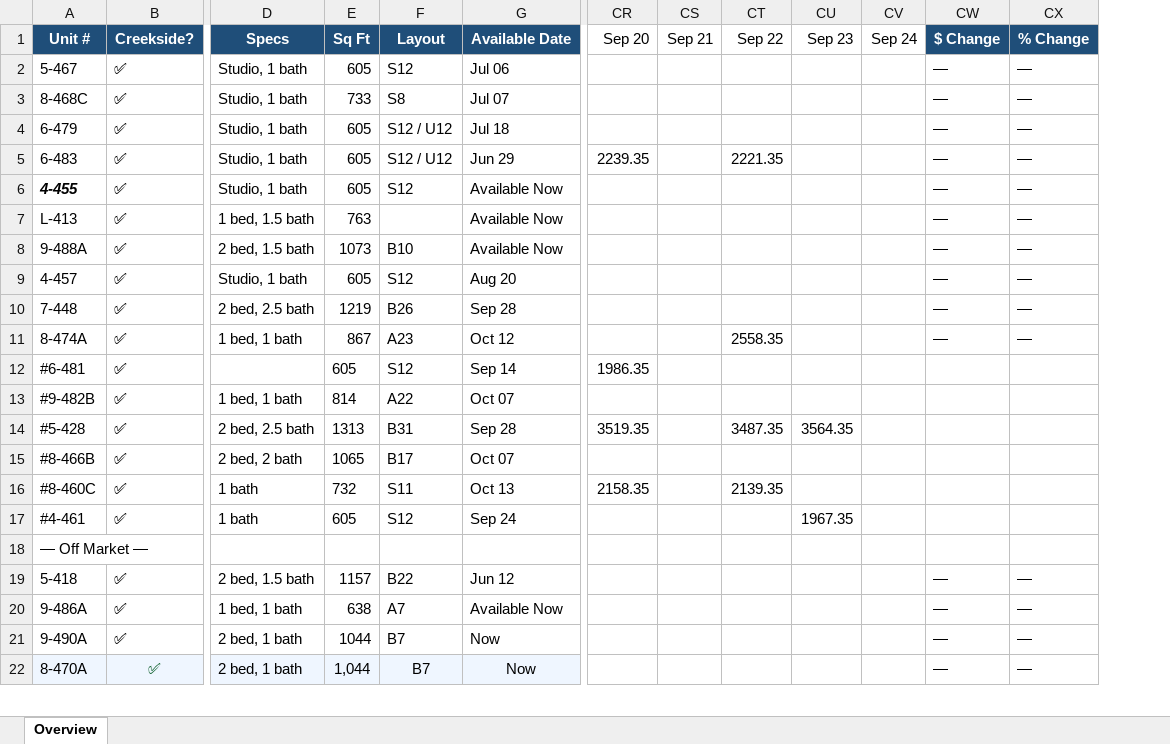
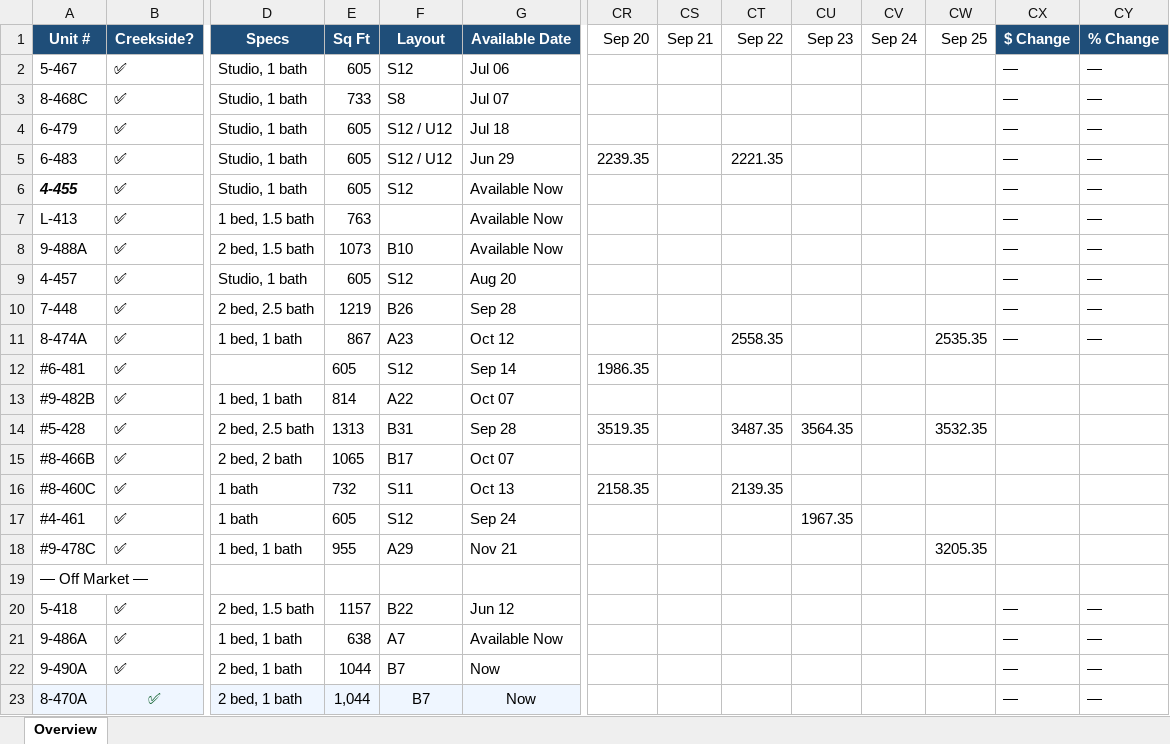
Before and after one commit to hollakoala/thornton-tracker, an Excel workbook: data/Thornton_Tracker.xlsx, sheet Overview, drawn as a sheet; only a part is shown, gaps mark what is left out; values as stored, in another font and other column widths than the file's, no borders; rows hold the shown columns only; the diff names each change by its address in the sheet, - before the commit and + after, or states it on an @@ line.

```diff
--- a/data/Thornton_Tracker.xlsx (sheet Overview)
+++ b/data/Thornton_Tracker.xlsx (sheet Overview)
+column CW, rows 1-14: Sep 25 |  |  |  |  |  |  |  |  |  | 2535.35 |  |  | 3532.35
+row 18: #9-478C | ✅ | 1 bed, 1 bath | 955 | A29 | Nov 21 |  |  |  |  |  | 3205.35
```
Also changed, not shown: 2 other files.
